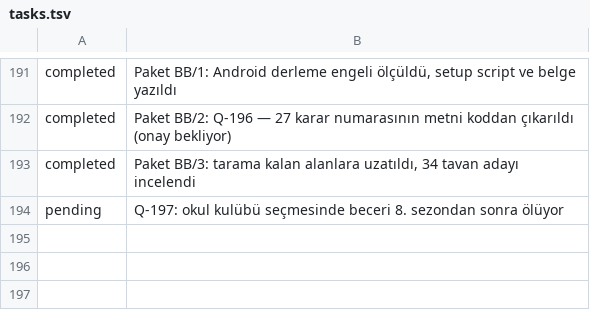
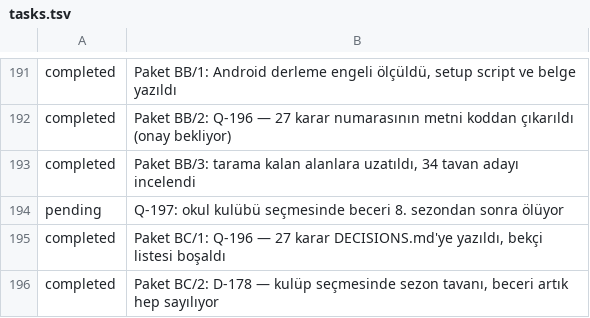
Before and after one commit to fahrettinkoksal/bir--m-r, a TSV file: docs/planner/tasks.tsv, drawn as a sheet; only a part is shown, gaps mark what is left out; the diff names each change by its address in the sheet, - before the commit and + after, or states it on an @@ line.

```diff
--- a/docs/planner/tasks.tsv
+++ b/docs/planner/tasks.tsv
+row 195: completed | Paket BC/1: Q-196 — 27 karar DECISIONS.md'ye yazıldı, bekçi listesi boşaldı
+row 196: completed | Paket BC/2: D-178 — kulüp seçmesinde sezon tavanı, beceri artık hep sayılıyor
```
Also changed, not shown: 7 other files.
